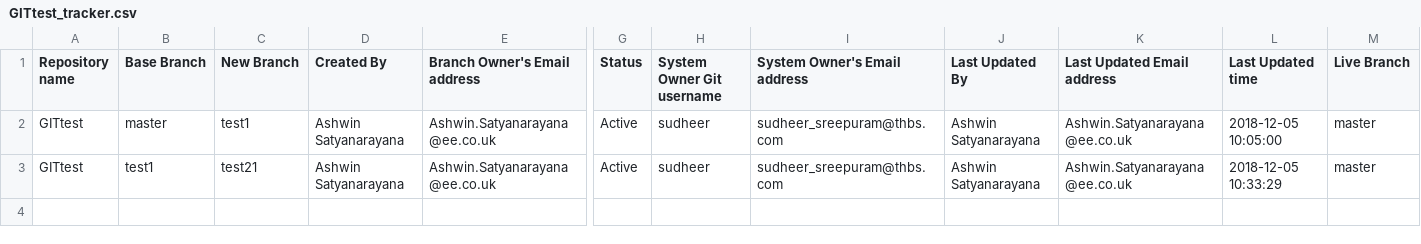
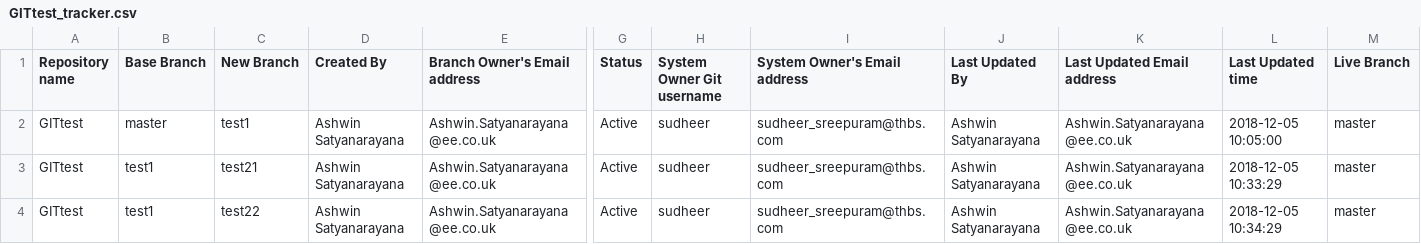
Before and after one commit to sudheerSreepuram/GitAutomation, a CSV file: trackers/GITtest_tracker.csv, drawn as a sheet; only a part is shown, gaps mark what is left out; rows hold the shown columns only; the diff names each change by its address in the sheet, - before the commit and + after, or states it on an @@ line.

Commit message:
Created new branch : test22

```diff
--- a/trackers/GITtest_tracker.csv
+++ b/trackers/GITtest_tracker.csv
+row 4: GITtest | test1 | test22 | Ashwin Satyanarayana | Ashwin.Satyanarayana@ee.co.uk | Active | sudheer | sudheer_sreepuram@thbs.com | Ashwin Satyanarayana | Ashwin.Satyanarayana@ee.co.uk | 2018-12-05 10:34:29 | master
```
